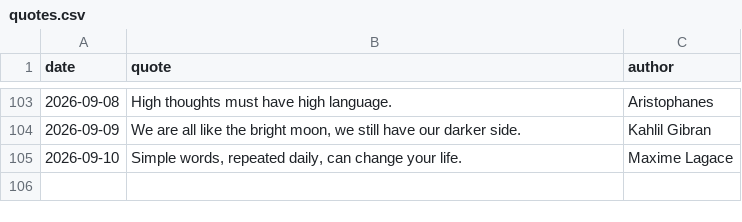
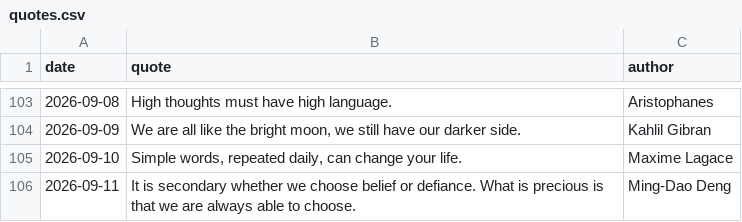
Before and after one commit to forst-dev/daily-quote, a CSV file: quotes.csv, drawn as a sheet; only a part is shown, gaps mark what is left out.

```diff
--- a/quotes.csv
+++ b/quotes.csv
@@ -105 +105,2 @@ date,quote,author
 2026-09-10,"Simple words, repeated daily, can change your life.",Maxime Lagace
+2026-09-11,It is secondary whether we choose belief or defiance. What is precious is that we are always able to choose.,Ming-Dao Deng
```
Also changed, not shown: 1 other file.
